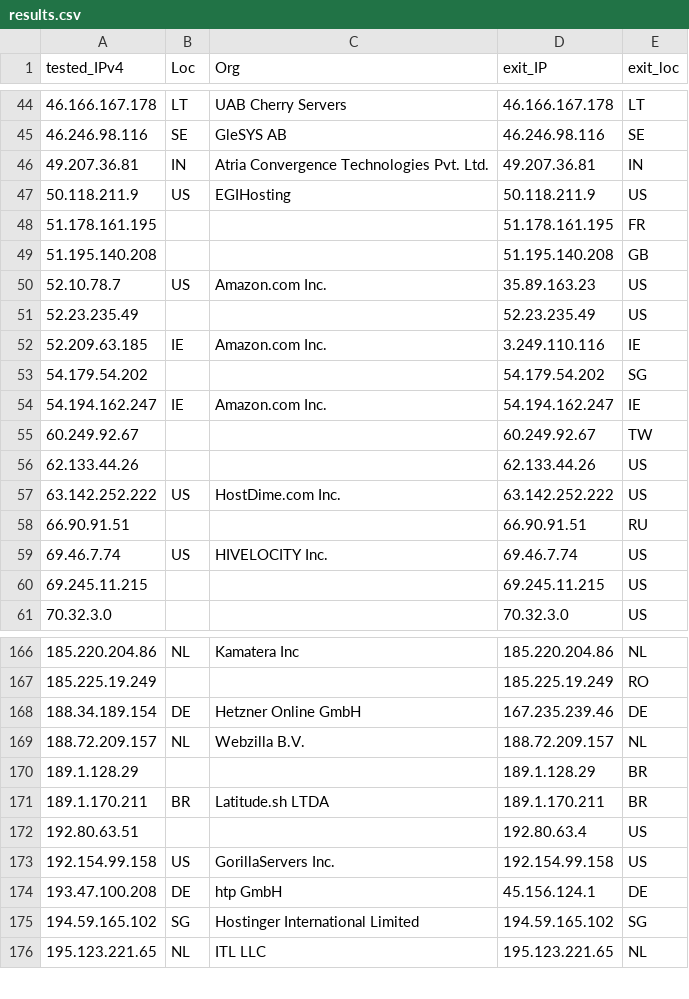
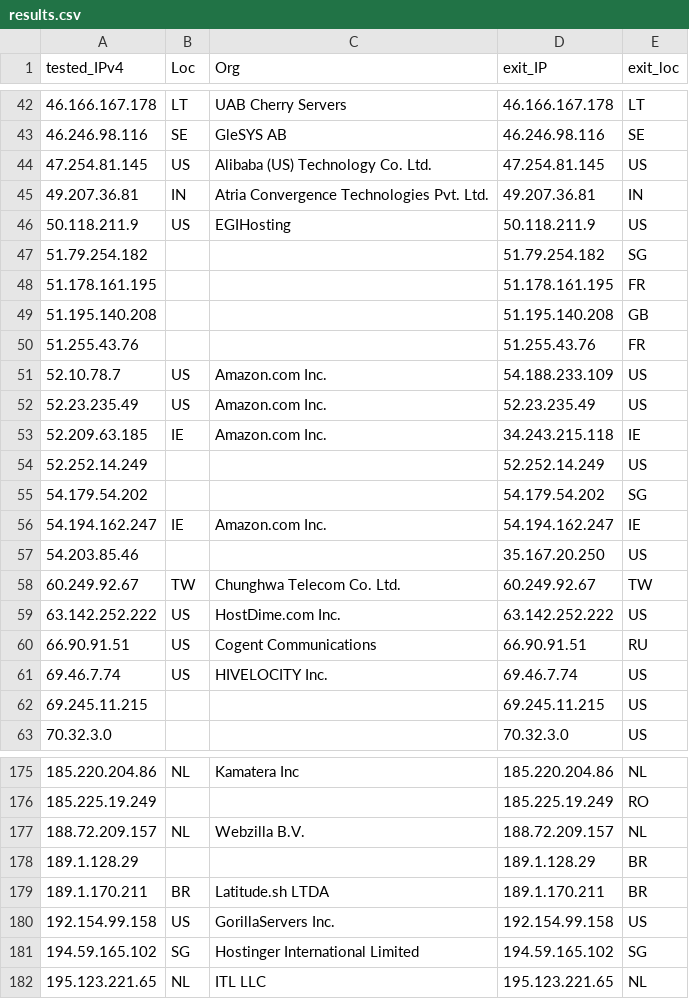
Before and after one commit to Rgb0315/Cloudflare-CDN, a CSV file: results.csv, drawn as a sheet; only a part is shown, gaps mark what is left out; the diff covers the shown part only.

```diff
--- a/results.csv
+++ b/results.csv
@@ -45,15 +43,19 @@ tested_IPv4,Loc,Org,exit_IP,exit_loc
 46.246.98.116,SE,GleSYS AB,46.246.98.116,SE
+47.254.81.145,US,Alibaba (US) Technology Co.  Ltd.,47.254.81.145,US
 49.207.36.81,IN,Atria Convergence Technologies Pvt. Ltd. ,49.207.36.81,IN
 50.118.211.9,US,EGIHosting,50.118.211.9,US
+51.79.254.182,,,51.79.254.182,SG
 51.178.161.195,,,51.178.161.195,FR
 51.195.140.208,,,51.195.140.208,GB
-52.10.78.7,US,Amazon.com  Inc.,35.89.163.23,US
-52.23.235.49,,,52.23.235.49,US
-52.209.63.185,IE,Amazon.com  Inc.,3.249.110.116,IE
+51.255.43.76,,,51.255.43.76,FR
+52.10.78.7,US,Amazon.com  Inc.,54.188.233.109,US
+52.23.235.49,US,Amazon.com  Inc.,52.23.235.49,US
+52.209.63.185,IE,Amazon.com  Inc.,34.243.215.118,IE
+52.252.14.249,,,52.252.14.249,US
 54.179.54.202,,,54.179.54.202,SG
 54.194.162.247,IE,Amazon.com  Inc.,54.194.162.247,IE
-60.249.92.67,,,60.249.92.67,TW
-62.133.44.26,,,62.133.44.26,US
+54.203.85.46,,,35.167.20.250,US
+60.249.92.67,TW,Chunghwa Telecom Co.  Ltd.,60.249.92.67,TW
 63.142.252.222,US,HostDime.com  Inc.,63.142.252.222,US
-66.90.91.51,,,66.90.91.51,RU
+66.90.91.51,US,Cogent Communications,66.90.91.51,RU
 69.46.7.74,US,HIVELOCITY  Inc.,69.46.7.74,US
@@ -167,3 +176,2 @@ tested_IPv4,Loc,Org,exit_IP,exit_loc
 185.225.19.249,,,185.225.19.249,RO
-188.34.189.154,DE,Hetzner Online GmbH,167.235.239.46,DE
 188.72.209.157,NL,Webzilla B.V.,188.72.209.157,NL
@@ -171,5 +179,3 @@ tested_IPv4,Loc,Org,exit_IP,exit_loc
 189.1.170.211,BR,Latitude.sh LTDA,189.1.170.211,BR
-192.80.63.51,,,192.80.63.4,US
 192.154.99.158,US,GorillaServers  Inc.,192.154.99.158,US
-193.47.100.208,DE,htp GmbH,45.156.124.1,DE
 194.59.165.102,SG,Hostinger International Limited,194.59.165.102,SG
```
Also changed, not shown: 16 added rows, 6 removed rows and 63 edited cells elsewhere in this file.
